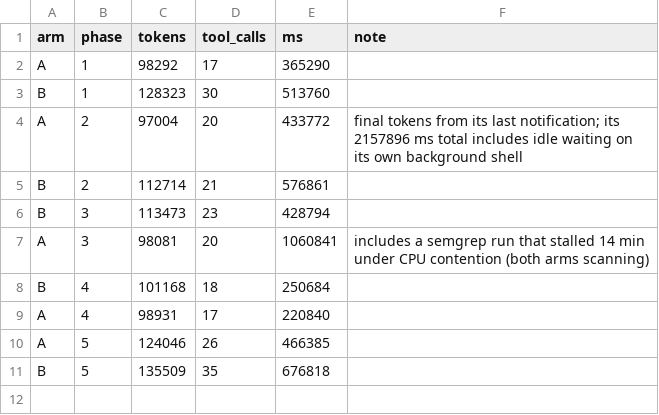
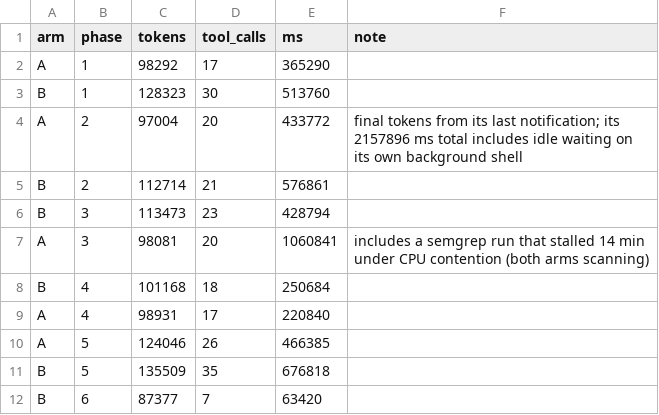
Before and after one commit to loganvolkers/toolbox, a TSV file: experiments/box-ab/usage.tsv, drawn as a sheet.

```diff
--- a/experiments/box-ab/usage.tsv
+++ b/experiments/box-ab/usage.tsv
@@ -11 +11,2 @@ A	5	124046	26	466385
 B	5	135509	35	676818	
+B	6	87377	7	63420	
```
Also changed, not shown: 1 other file.
